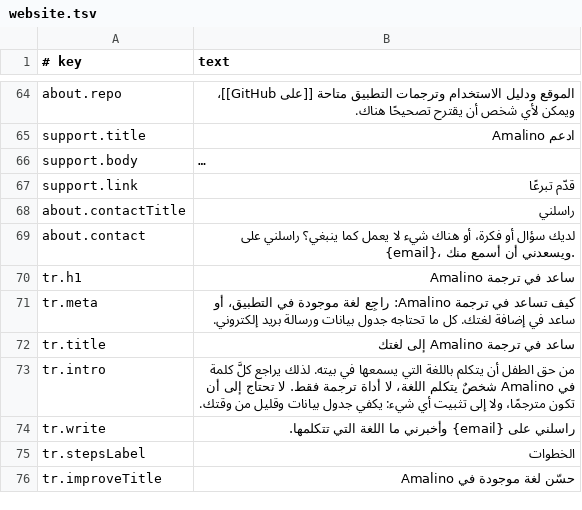
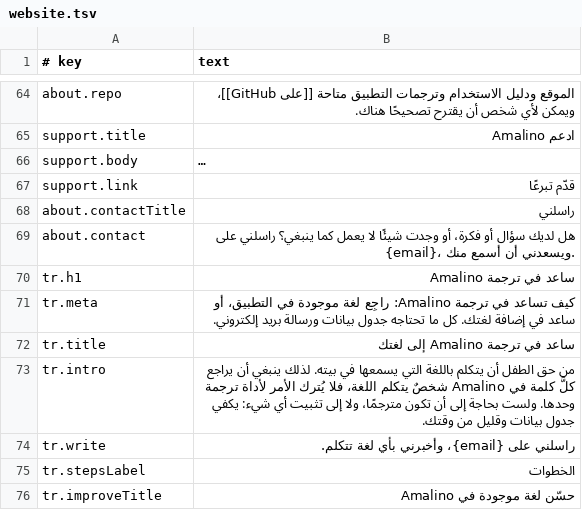
Before and after one commit to amalino-app/amalino.app, a TSV file: translations/ar/website.tsv, drawn as a sheet; only a part is shown, gaps mark what is left out; long unchanged cells end in …; the diff covers the shown part only.

Commit message:
Website in ar from the native localization review: the review's page, title and menu texts, the agreed AAC term, form of address and quotes, 129 MB and the other facts as in English, and the (in English) label for English-only links

```diff
--- a/translations/ar/website.tsv
+++ b/translations/ar/website.tsv
@@ -68,3 +68,3 @@ support.link	قدّم تبرعًا
 about.contactTitle	راسلني
-about.contact	لديك سؤال أو فكرة، أو هناك شيء لا يعمل كما ينبغي؟ راسلني على {email}، ويسعدني أن أسمع منك.
+about.contact	هل لديك سؤال أو فكرة، أو وجدت شيئًا لا يعمل كما ينبغي؟ راسلني على {email}، ويسعدني أن أسمع منك.
 tr.h1	ساعد في ترجمة Amalino
@@ -72,4 +72,4 @@ tr.meta	كيف تساعد في ترجمة Amalino: راجِع لغة موجود
 tr.title	ساعد في ترجمة Amalino إلى لغتك
-tr.intro	من حق الطفل أن يتكلم باللغة التي يسمعها في بيته. لذلك يراجع كلَّ كلمة في Amalino شخصٌ يتكلم اللغة، لا أداة ترجمة فقط. لا تحتاج إلى أن تكون مترجمًا، ولا إلى تثبيت أي شيء: يكفي جدول بيانات وقليل من وقتك.
-tr.write	راسلني على {email} وأخبرني ما اللغة التي تتكلمها.
+tr.intro	من حق الطفل أن يتكلم باللغة التي يسمعها في بيته. لذلك ينبغي أن يراجع كلَّ كلمة في Amalino شخصٌ يتكلم اللغة، فلا يُترك الأمر لأداة ترجمة وحدها. ولست بحاجة إلى أن تكون مترجمًا، ولا إلى تثبيت أي شيء: يكفي جدول بيانات وقليل من وقتك.
+tr.write	راسلني على {email}، وأخبرني بأي لغة تتكلم.
 tr.stepsLabel	الخطوات
```
Also changed, not shown: 1 added row and 51 edited cells elsewhere in this file.
